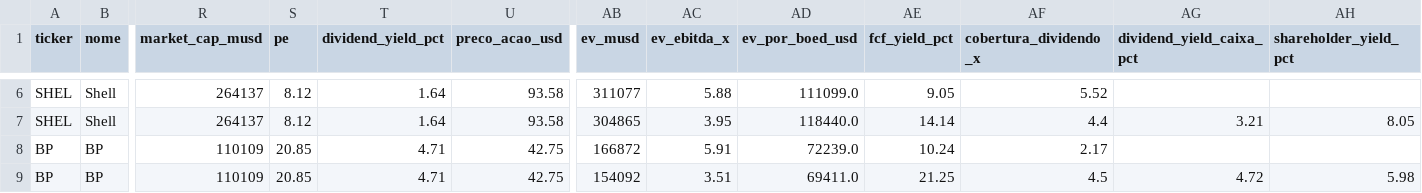
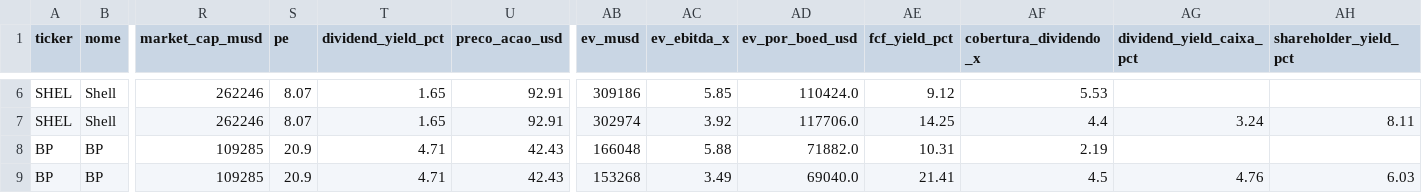
Before and after one commit to jmagomez/oil-gas-financial-dashboard, a CSV file: indicadores_oleo_gas.csv, drawn as a sheet; only a part is shown, gaps mark what is left out; the diff covers the shown part only; the diff names each change by its address in the sheet, - before the commit and + after, or states it on an @@ line.

```diff
--- a/indicadores_oleo_gas.csv
+++ b/indicadores_oleo_gas.csv
-R6:R7 (market_cap_musd): 264137
+R6:R7 (market_cap_musd): 262246
-S6:S7 (pe): 8.12
+S6:S7 (pe): 8.07
-T6:T7 (dividend_yield_pct): 1.64
+T6:T7 (dividend_yield_pct): 1.65
-U6:U7 (preco_acao_usd): 93.58
+U6:U7 (preco_acao_usd): 92.91
-AB6 (ev_musd): 311077
+AB6 (ev_musd): 309186
-AC6 (ev_ebitda_x): 5.88
+AC6 (ev_ebitda_x): 5.85
-AD6 (ev_por_boed_usd): 111099.0
+AD6 (ev_por_boed_usd): 110424.0
-AE6 (fcf_yield_pct): 9.05
+AE6 (fcf_yield_pct): 9.12
-AF6 (cobertura_dividendo_x): 5.52
+AF6 (cobertura_dividendo_x): 5.53
-AB7 (ev_musd): 304865
+AB7 (ev_musd): 302974
-AC7 (ev_ebitda_x): 3.95
+AC7 (ev_ebitda_x): 3.92
-AD7 (ev_por_boed_usd): 118440.0
+AD7 (ev_por_boed_usd): 117706.0
-AE7 (fcf_yield_pct): 14.14
+AE7 (fcf_yield_pct): 14.25
-AG7 (dividend_yield_caixa_pct): 3.21
+AG7 (dividend_yield_caixa_pct): 3.24
-AH7 (shareholder_yield_pct): 8.05
+AH7 (shareholder_yield_pct): 8.11
-R8:R9 (market_cap_musd): 110109
+R8:R9 (market_cap_musd): 109285
-S8:S9 (pe): 20.85
+S8:S9 (pe): 20.9
-U8:U9 (preco_acao_usd): 42.75
+U8:U9 (preco_acao_usd): 42.43
-AB8 (ev_musd): 166872
+AB8 (ev_musd): 166048
-AC8 (ev_ebitda_x): 5.91
+AC8 (ev_ebitda_x): 5.88
-AD8 (ev_por_boed_usd): 72239.0
+AD8 (ev_por_boed_usd): 71882.0
-AE8 (fcf_yield_pct): 10.24
+AE8 (fcf_yield_pct): 10.31
-AF8 (cobertura_dividendo_x): 2.17
+AF8 (cobertura_dividendo_x): 2.19
-AB9 (ev_musd): 154092
+AB9 (ev_musd): 153268
-AC9 (ev_ebitda_x): 3.51
+AC9 (ev_ebitda_x): 3.49
-AD9 (ev_por_boed_usd): 69411.0
+AD9 (ev_por_boed_usd): 69040.0
-AE9 (fcf_yield_pct): 21.25
+AE9 (fcf_yield_pct): 21.41
-AG9 (dividend_yield_caixa_pct): 4.72
+AG9 (dividend_yield_caixa_pct): 4.76
-AH9 (shareholder_yield_pct): 5.98
+AH9 (shareholder_yield_pct): 6.03
```
Also changed, not shown: 92 edited cells elsewhere in this file, 3 other files.
